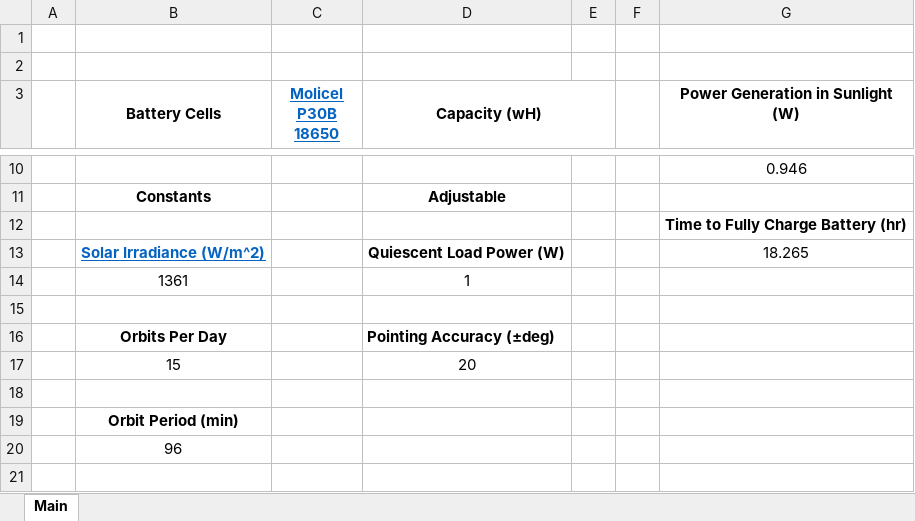
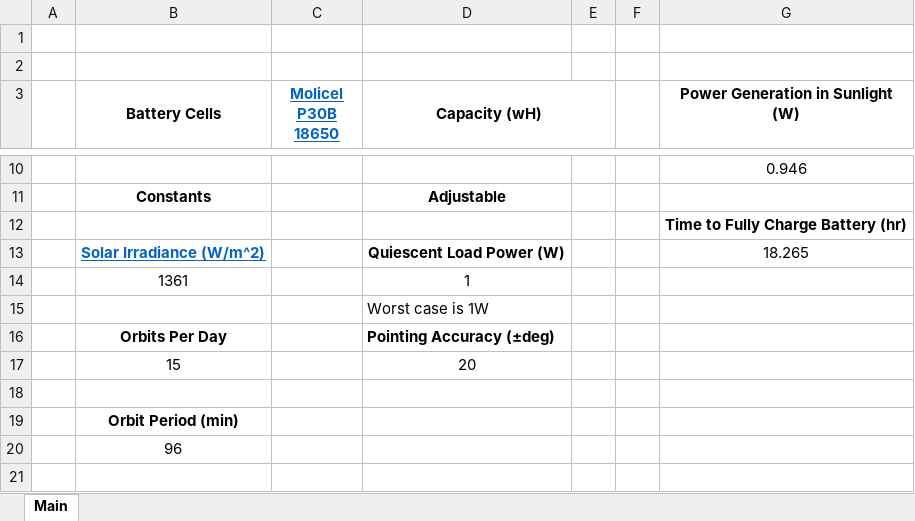
Before and after one commit to JasonAsaraih/Project-Genesis-EE-Notes, an Excel workbook: PowerBudgeting/PowerBudgeting.xlsx, sheet Main, drawn as a sheet; only a part is shown, gaps mark what is left out; values as stored, in another font and other column widths than the file's, no borders; the diff names each change by its address in the sheet, - before the commit and + after, or states it on an @@ line.

```diff
--- a/PowerBudgeting/PowerBudgeting.xlsx (sheet Main)
+++ b/PowerBudgeting/PowerBudgeting.xlsx (sheet Main)
-D15 (Capacity (wH)): (empty)
+D15 (Capacity (wH)): Worst case is 1W
```
Also changed, not shown: 2 other files.
